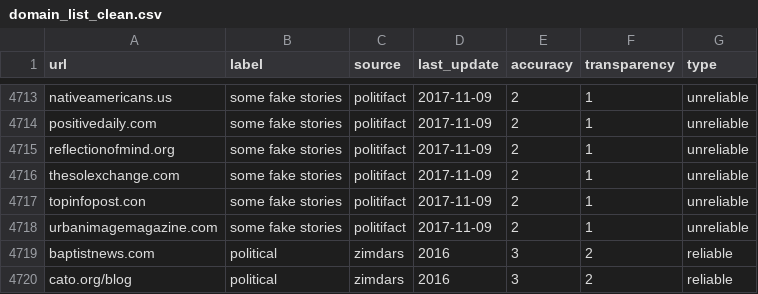
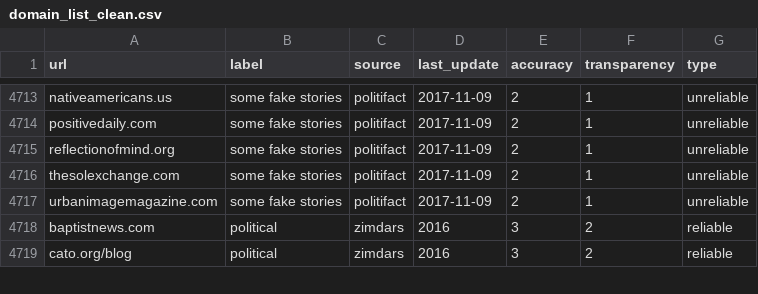
Before and after one commit to Purdue-Innovation-Capstone/browser, a CSV file: domain_list_clean.csv, drawn as a sheet; only a part is shown, gaps mark what is left out; the diff names each change by its address in the sheet, - before the commit and + after, or states it on an @@ line.

Commit message:
Update domain_list_clean.csv

```diff
--- a/domain_list_clean.csv
+++ b/domain_list_clean.csv
-row 4717: topinfopost.con | some fake stories | politifact | 2017-11-09 | 2 | 1 | unreliable
```
